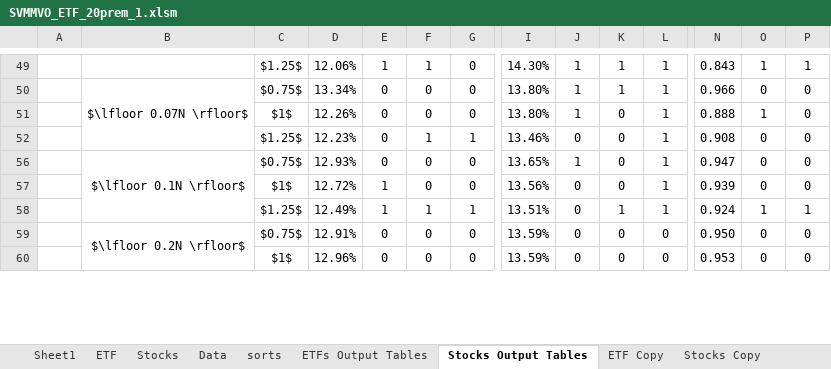
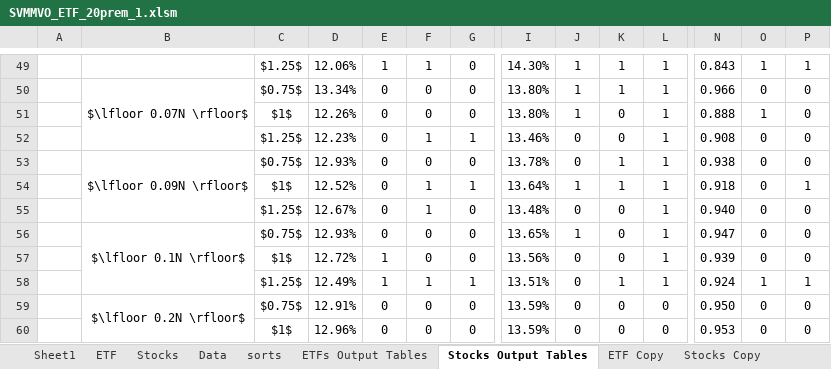
Before and after one commit to davidislip/support_vector_risk_machine, an Excel workbook: results/SVMMVO_ETF_20prem_1.xlsm, sheet Stocks Output Tables, drawn as a sheet; only a part is shown, gaps mark what is left out; values as stored, in another font and other column widths than the file's, no borders; conditional formats not drawn; rows hold the shown columns only; the diff names each change by its address in the sheet, - before the commit and + after, or states it on an @@ line.

```diff
--- a/results/SVMMVO_ETF_20prem_1.xlsm (sheet Stocks Output Tables)
+++ b/results/SVMMVO_ETF_20prem_1.xlsm (sheet Stocks Output Tables)
@@ row 53 unhidden:  | $\lfloor 0.09N \rfloor$ | $0.75$ | 12.93% | 0 | 0 | 0 | 13.78% | 0 | 1 | 1 | 0.938 | 0 | 0 @@
@@ row 54 unhidden:  |  | $1$ | 12.52% | 0 | 1 | 1 | 13.64% | 1 | 1 | 1 | 0.918 | 0 | 1 @@
@@ row 55 unhidden:  |  | $1.25$ | 12.67% | 0 | 1 | 0 | 13.48% | 0 | 0 | 1 | 0.940 | 0 | 0 @@
```
Also changed, not shown: sheet ETF Copy, sheet ETFs Output Tables, sheet Stocks Copy, other sheet tabs, 7 other files.
